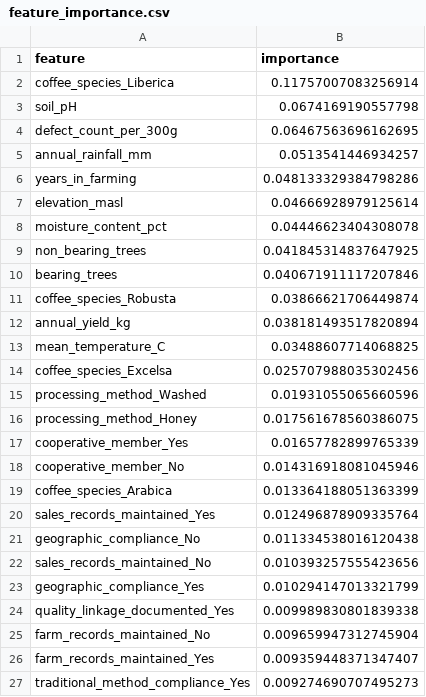
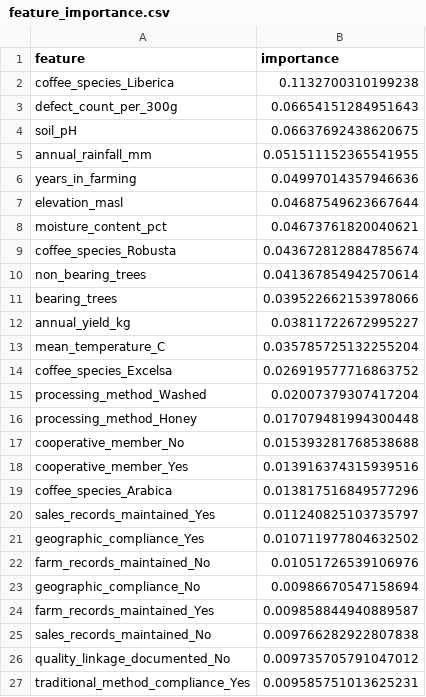
Before and after one commit to zyyie/Beanthentic, a CSV file: machinelearning/feature_importance.csv, drawn as a sheet; only a part is shown; the diff covers the shown part only.

```diff
--- a/machinelearning/feature_importance.csv
+++ b/machinelearning/feature_importance.csv
@@ -1,27 +1,27 @@
 feature,importance
-coffee_species_Liberica,0.11757007083256914
-soil_pH,0.0674169190557798
-defect_count_per_300g,0.06467563696162695
-annual_rainfall_mm,0.0513541446934257
-years_in_farming,0.048133329384798286
-elevation_masl,0.04666928979125614
-moisture_content_pct,0.04446623404308078
-non_bearing_trees,0.041845314837647925
-bearing_trees,0.040671911117207846
-coffee_species_Robusta,0.03866621706449874
-annual_yield_kg,0.038181493517820894
-mean_temperature_C,0.03488607714068825
-coffee_species_Excelsa,0.025707988035302456
-processing_method_Washed,0.01931055065660596
-processing_method_Honey,0.017561678560386075
-cooperative_member_Yes,0.01657782899765339
-cooperative_member_No,0.014316918081045946
-coffee_species_Arabica,0.013364188051363399
-sales_records_maintained_Yes,0.012496878909335764
-geographic_compliance_No,0.011334538016120438
-sales_records_maintained_No,0.010393257555423656
-geographic_compliance_Yes,0.010294147013321799
-quality_linkage_documented_Yes,0.009989830801839338
-farm_records_maintained_No,0.009659947312745904
-farm_records_maintained_Yes,0.009359448371347407
-traditional_method_compliance_Yes,0.009274690707495273
+coffee_species_Liberica,0.1132700310199238
+defect_count_per_300g,0.06654151284951643
+soil_pH,0.06637692438620675
+annual_rainfall_mm,0.051511152365541955
+years_in_farming,0.04997014357946636
+elevation_masl,0.04687549623667644
+moisture_content_pct,0.04673761820040621
+coffee_species_Robusta,0.043672812884785674
+non_bearing_trees,0.041367854942570614
+bearing_trees,0.039522662153978066
+annual_yield_kg,0.03811722672995227
+mean_temperature_C,0.035785725132255204
+coffee_species_Excelsa,0.026919577716863752
+processing_method_Washed,0.02007379307417204
+processing_method_Honey,0.017079481994300448
+cooperative_member_No,0.015393281768538688
+cooperative_member_Yes,0.013916374315939516
+coffee_species_Arabica,0.013817516849577296
+sales_records_maintained_Yes,0.011240825103735797
+geographic_compliance_Yes,0.010711977804632502
+farm_records_maintained_No,0.01051726539106976
+geographic_compliance_No,0.00986670547158694
+farm_records_maintained_Yes,0.009858844940889587
+sales_records_maintained_No,0.009766282922807838
+quality_linkage_documented_No,0.009735705791047012
+traditional_method_compliance_Yes,0.009585751013625231
```
Also changed, not shown: 30 added rows, 30 removed rows and 27 edited cells elsewhere in this file, 59 other files.
